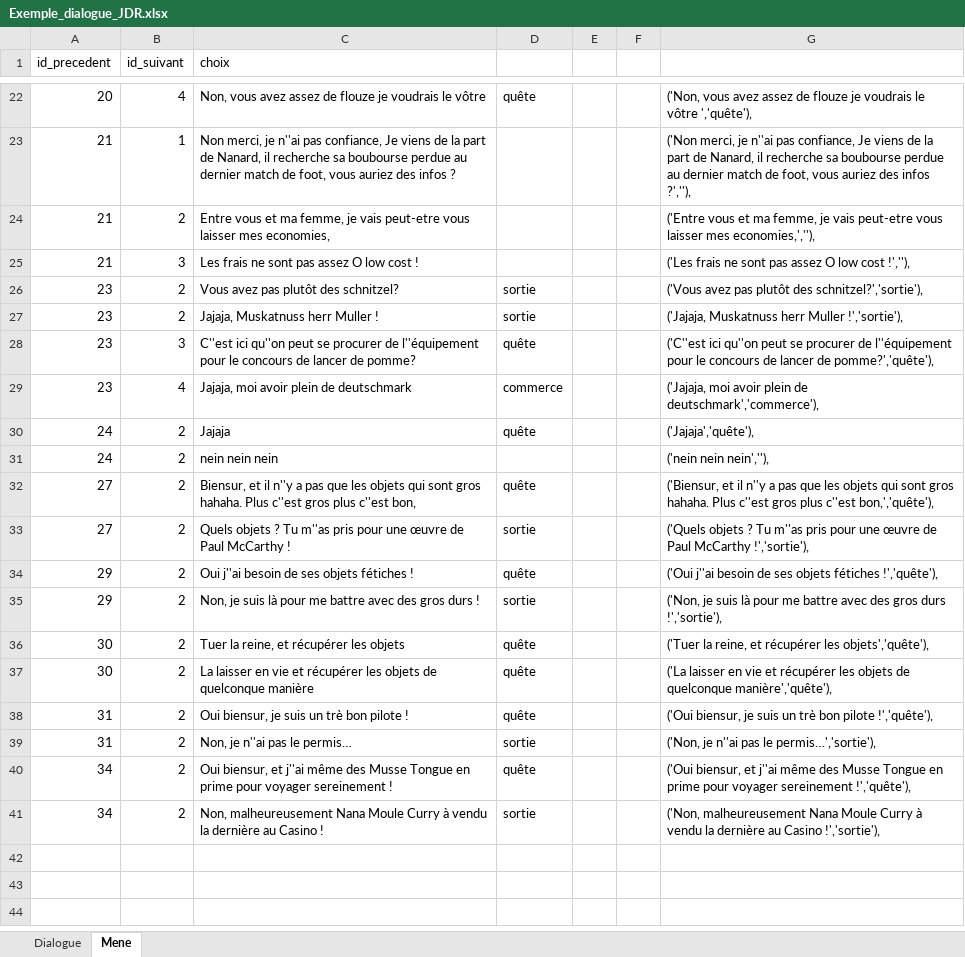
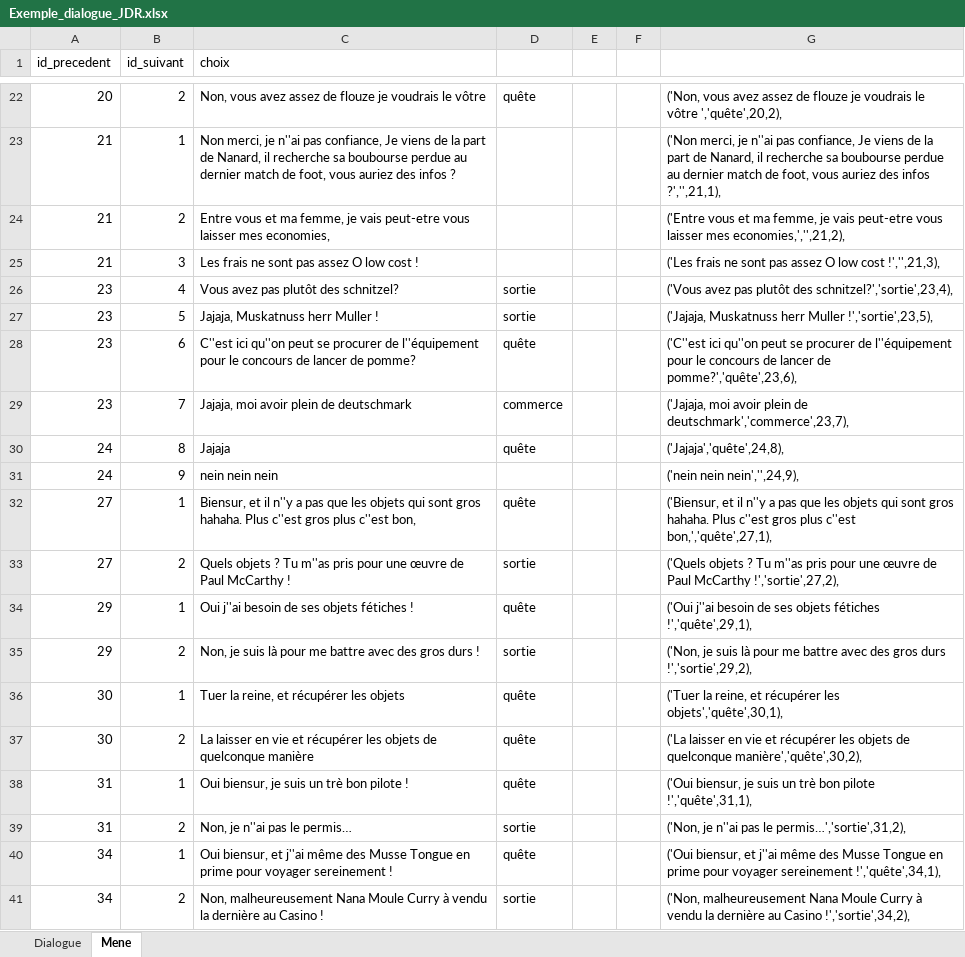
Before and after one commit to DWWM-AFPA/jdr2d, an Excel workbook: docs/Exemple_dialogue_JDR.xlsx, sheet Mene, drawn as a sheet; only a part is shown, gaps mark what is left out; values as stored, in another font and other column widths than the file's, no borders; the diff covers the shown part only; the diff names each change by its address in the sheet, - before the commit and + after, or states it on an @@ line.

```diff
--- a/docs/Exemple_dialogue_JDR.xlsx (sheet Mene)
+++ b/docs/Exemple_dialogue_JDR.xlsx (sheet Mene)
-B22 (id_suivant): 4
+B22 (id_suivant): 2
-G22: …le vôtre ','quête'),
+G22: …le vôtre ','quête',20,2),
-G23: …des infos ?',''),
+G23: …des infos ?','',21,1),
-G24: …laisser mes economies,',''),
+G24: …laisser mes economies,','',21,2),
-G25: …low cost !',''),
+G25: …low cost !','',21,3),
-B26 (id_suivant): 2
+B26 (id_suivant): 4
-G26: …plutôt des schnitzel?','sortie'),
+G26: …plutôt des schnitzel?','sortie',23,4),
-B27 (id_suivant): 2
+B27 (id_suivant): 5
-G27: …herr Muller !','sortie'),
+G27: …herr Muller !','sortie',23,5),
-B28 (id_suivant): 3
+B28 (id_suivant): 6
-G28: …lancer de pomme?','quête'),
+G28: …lancer de pomme?','quête',23,6),
-B29 (id_suivant): 4
+B29 (id_suivant): 7
-G29: …plein de deutschmark','commerce'),
+G29: …plein de deutschmark','commerce',23,7),
-B30 (id_suivant): 2
+B30 (id_suivant): 8
-G30: ('Jajaja','quête'),
+G30: ('Jajaja','quête',24,8),
-B31 (id_suivant): 2
+B31 (id_suivant): 9
-G31: ('nein nein nein',''),
+G31: ('nein nein nein','',24,9),
-B32 (id_suivant): 2
+B32 (id_suivant): 1
-G32: …plus c''est bon,','quête'),
+G32: …plus c''est bon,','quête',27,1),
-G33: …Paul McCarthy !','sortie'),
+G33: …Paul McCarthy !','sortie',27,2),
-B34 (id_suivant): 2
+B34 (id_suivant): 1
-G34: …objets fétiches !','quête'),
+G34: …objets fétiches !','quête',29,1),
-G35: …gros durs !','sortie'),
+G35: …gros durs !','sortie',29,2),
-B36 (id_suivant): 2
+B36 (id_suivant): 1
-G36: …récupérer les objets','quête'),
+G36: …récupérer les objets','quête',30,1),
-G37: …de quelconque manière','quête'),
+G37: …de quelconque manière','quête',30,2),
-B38 (id_suivant): 2
+B38 (id_suivant): 1
-G38: …bon pilote !','quête'),
+G38: …bon pilote !','quête',31,1),
-G39: ('Non, je n''ai pas le permis…','sortie'),
+G39: ('Non, je n''ai pas le permis…','sortie',31,2),
-B40 (id_suivant): 2
+B40 (id_suivant): 1
-G40: …voyager sereinement !','quête'),
+G40: …voyager sereinement !','quête',34,1),
-G41: …au Casino !','sortie'),
+G41: …au Casino !','sortie',34,2),
```
Also changed, not shown: 33 edited cells elsewhere in this sheet, docs/lieux.xlsx, 2 other files.
